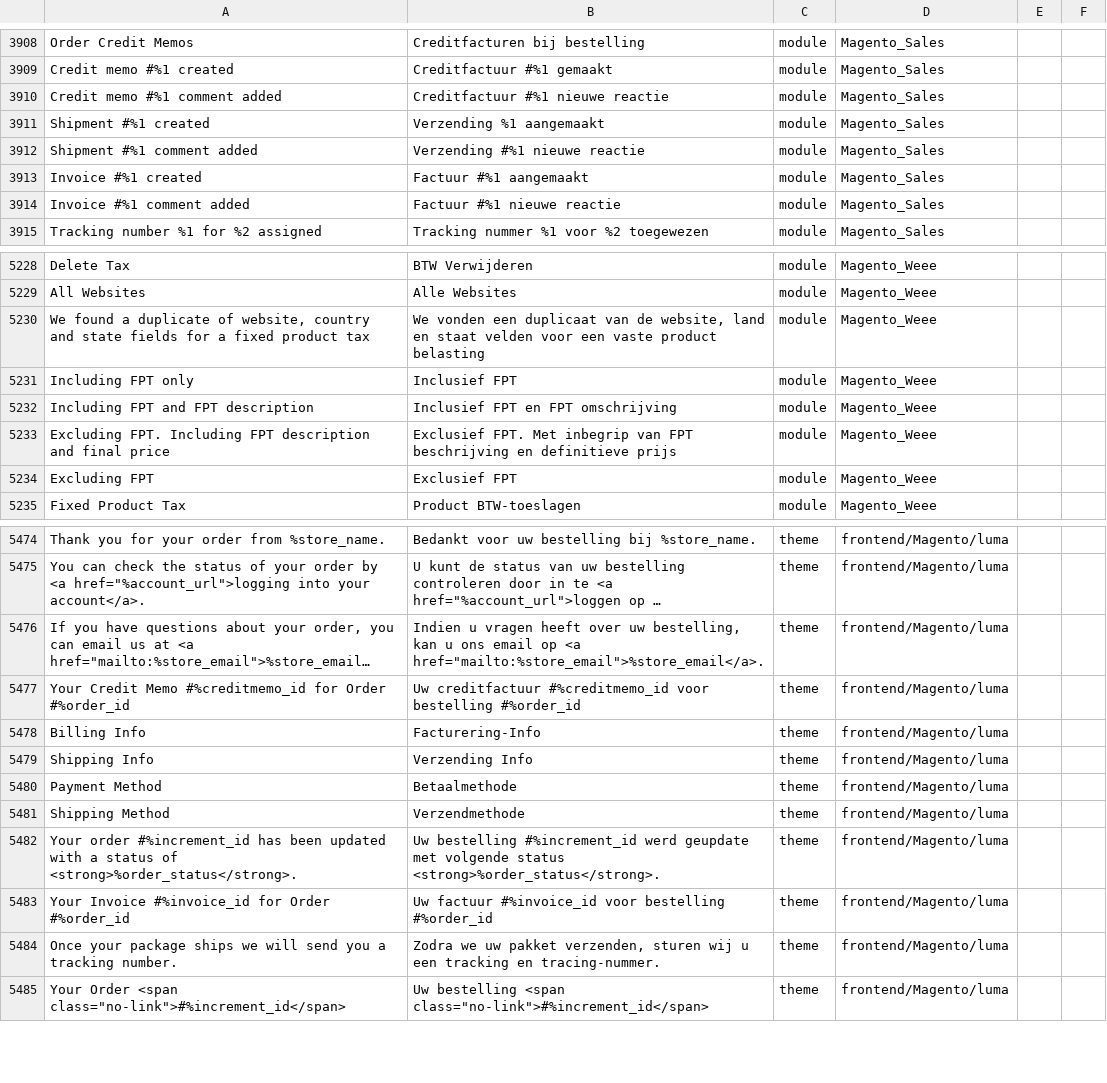
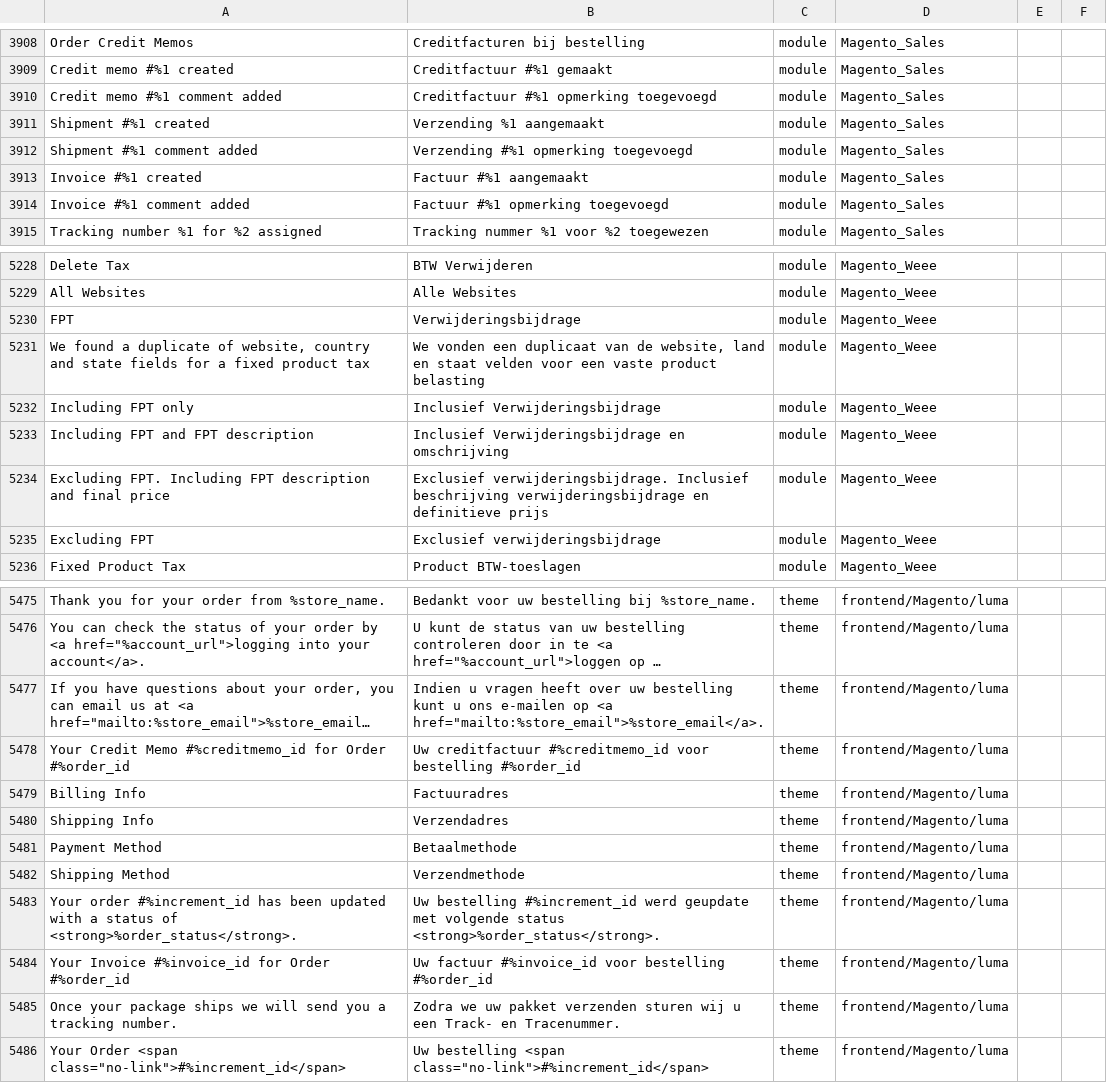
Before and after one commit to rakibabu/language_nl_nl, a CSV file: nl_NL.csv, drawn as a sheet; only a part is shown, gaps mark what is left out; long unchanged cells end in …; addresses are those after the commit; the diff covers the shown part only; the diff names each change by its address in the sheet, - before the commit and + after, or states it on an @@ line.

```diff
--- a/nl_NL.csv
+++ b/nl_NL.csv
-B3910: Creditfactuur #%1 nieuwe reactie
+B3910: Creditfactuur #%1 opmerking toegevoegd
-B3912: Verzending #%1 nieuwe reactie
+B3912: Verzending #%1 opmerking toegevoegd
-B3914: Factuur #%1 nieuwe reactie
+B3914: Factuur #%1 opmerking toegevoegd
+row 5230: FPT | Verwijderingsbijdrage | module | Magento_Weee
-B5232: Inclusief FPT
+B5232: Inclusief Verwijderingsbijdrage
-B5233: Inclusief FPT en FPT omschrijving
+B5233: Inclusief Verwijderingsbijdrage en omschrijving
-B5234: Exclusief FPT. Met inbegrip van FPT beschrijving en definitieve…
+B5234: Exclusief verwijderingsbijdrage. Inclusief beschrijving verwijderingsbijdrage en definitieve…
-B5235: Exclusief FPT
+B5235: Exclusief verwijderingsbijdrage
-B5477: …over uw bestelling, kan u ons email op <a…
+B5477: …over uw bestelling kunt u ons e-mailen op <a…
-B5479: Facturering-Info
+B5479: Factuuradres
-B5480: Verzending Info
+B5480: Verzendadres
-B5485: …uw pakket verzenden, sturen wij u een tracking en tracing-nummer.
+B5485: …uw pakket verzenden sturen wij u een Track- en Tracenummer.
```
Also changed, not shown: 21 edited cells elsewhere in this file, 1 other file.
